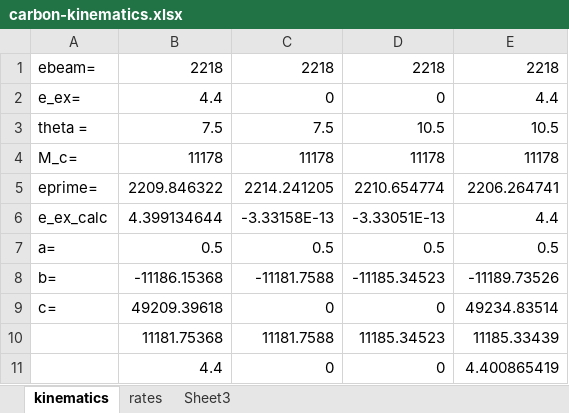
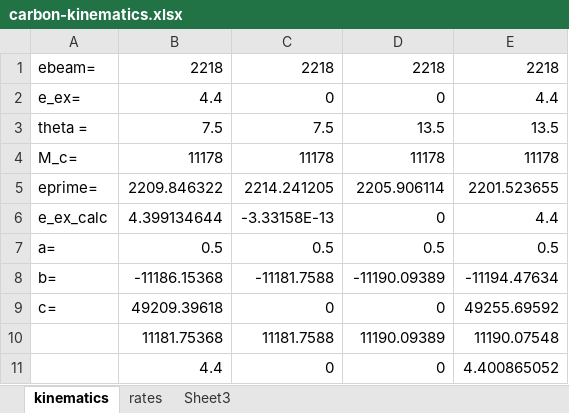
Before and after one commit to burcuduran/fall2017-plans, an Excel workbook: carbon-elastic/carbon-kinematics.xlsx, sheet kinematics, drawn as a sheet; values as stored, in another font and other column widths than the file's, no borders; the diff names each change by its address in the sheet, - before the commit and + after, or states it on an @@ line.

Commit message:
carbon elastic

```diff
--- a/carbon-elastic/carbon-kinematics.xlsx (sheet kinematics)
+++ b/carbon-elastic/carbon-kinematics.xlsx (sheet kinematics)
-D3: 10.5
+D3: 13.5
-E3: 10.5
+E3: 13.5
-D5: 2210.654774
+D5: 2205.906114
-E5: 2206.264741
+E5: 2201.523655
-D6: -3.33051E-13
+D6: 0
-D8: -11185.34523
+D8: -11190.09389
-E8: -11189.73526
+E8: -11194.47634
-E9: 49234.83514
+E9: 49255.69592
-D10: 11185.34523
+D10: 11190.09389
-E10: 11185.33439
+E10: 11190.07548
-E11: 4.400865419
+E11: 4.400865052
```
Also changed, not shown: sheet rates, 1 other file.
